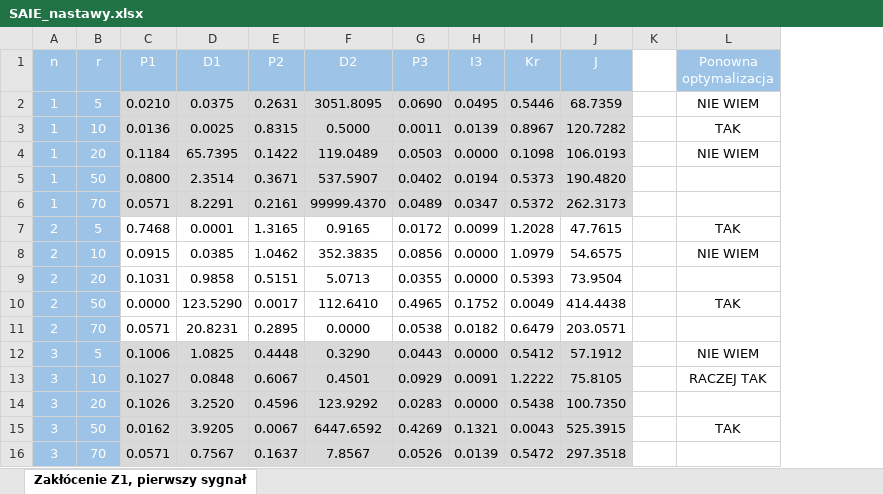
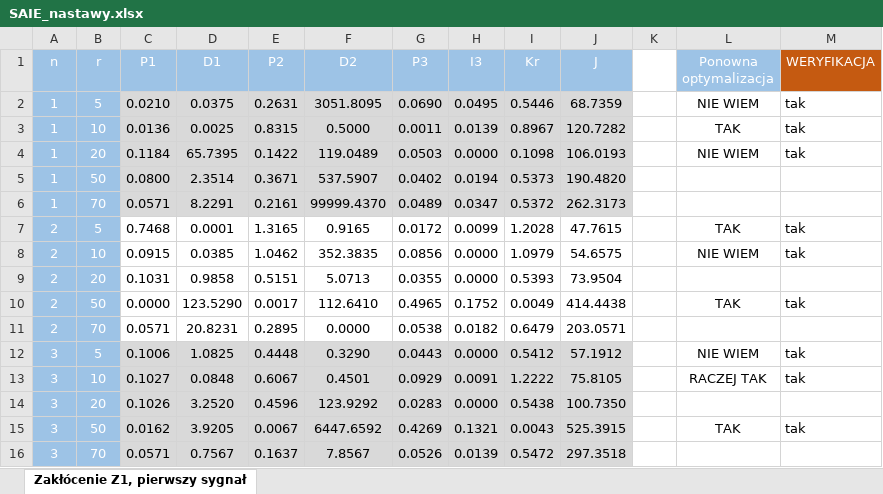
Before and after one commit to maciekc/SAIE, an Excel workbook: SAIE_nastawy.xlsx, sheet Zakłócenie Z1, pierwszy sygnał, drawn as a sheet; values as stored, in another font and other column widths than the file's, no borders; the diff names each change by its address in the sheet, - before the commit and + after, or states it on an @@ line.

Commit message:
weryfikacja optymalizacji

```diff
--- a/SAIE_nastawy.xlsx (sheet Zakłócenie Z1, pierwszy sygnał)
+++ b/SAIE_nastawy.xlsx (sheet Zakłócenie Z1, pierwszy sygnał)
+column M (WERYFIKACJA), rows 2-15: tak | tak | tak |  |  | tak | tak |  | tak |  | tak | tak |  | tak
```
Also changed, not shown: 2 other files.
